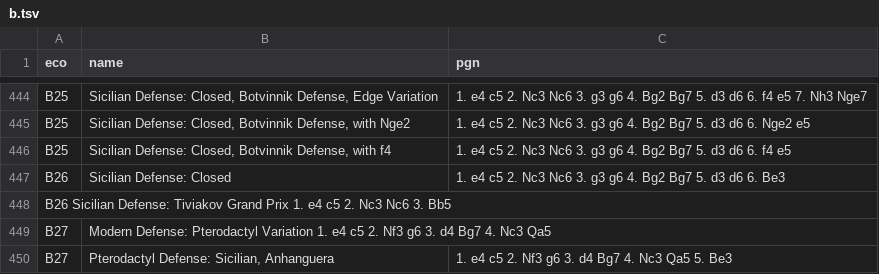
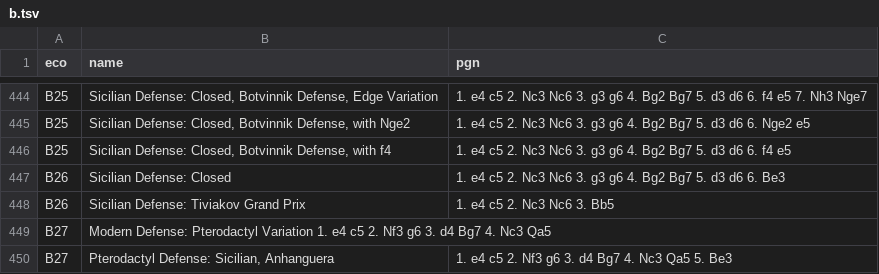
Before and after one commit to jbrowning9/chess-openings, a TSV file: b.tsv, drawn as a sheet; only a part is shown, gaps mark what is left out.

Commit message:
Update b.tsv

```diff
--- a/b.tsv
+++ b/b.tsv
@@ -447,3 +447,3 @@ B25	Sicilian Defense: Closed, Botvinnik Defense, with f4	1. e4 c5 2. Nc3 Nc6 3.
 B26	Sicilian Defense: Closed	1. e4 c5 2. Nc3 Nc6 3. g3 g6 4. Bg2 Bg7 5. d3 d6 6. Be3
-B26 Sicilian Defense: Tiviakov Grand Prix  1. e4 c5 2. Nc3 Nc6 3. Bb5
+B26	Sicilian Defense: Tiviakov Grand Prix	1. e4 c5 2. Nc3 Nc6 3. Bb5
 B27	Modern Defense: Pterodactyl Variation 1. e4 c5 2. Nf3 g6 3. d4 Bg7 4. Nc3 Qa5
```
